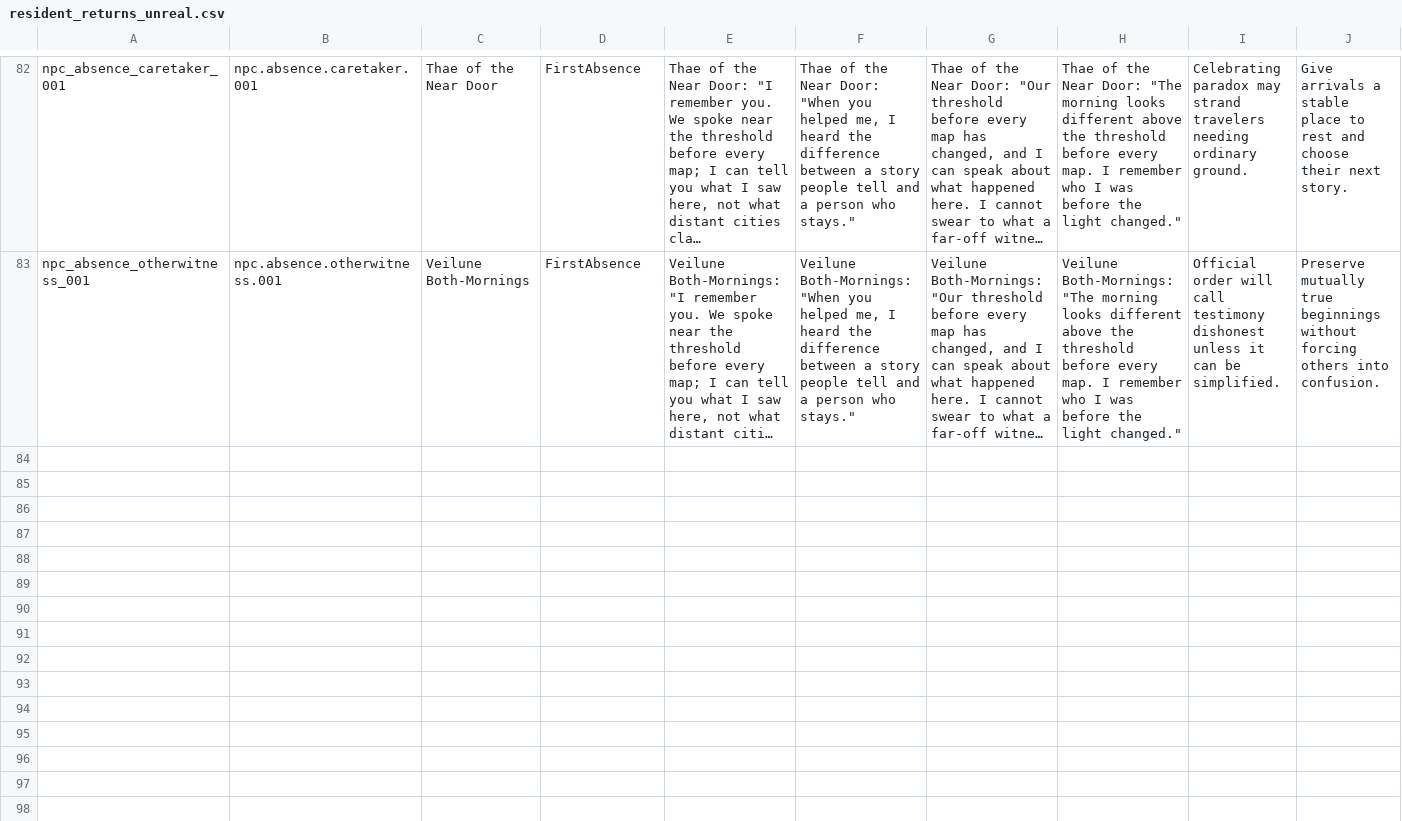
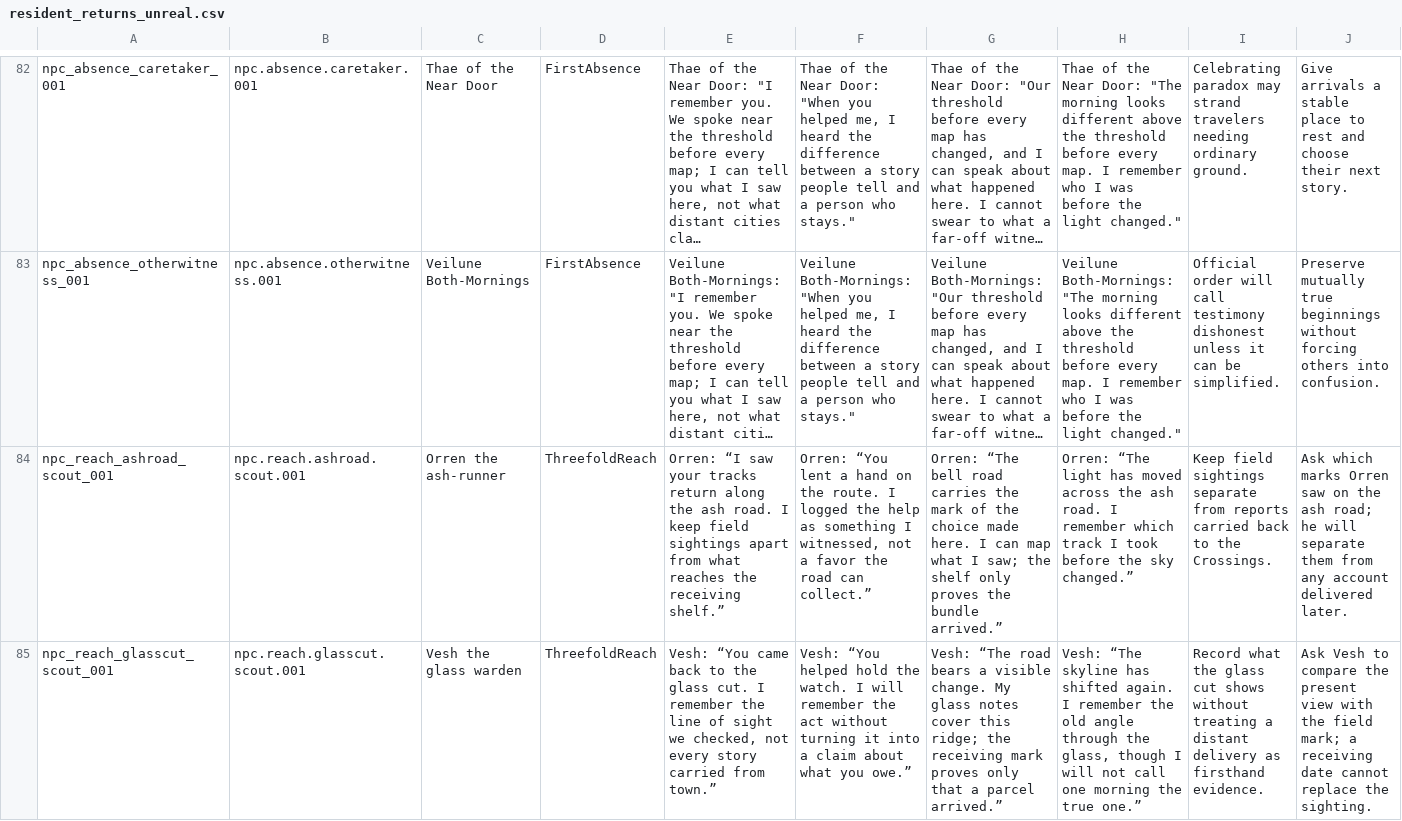
Before and after one commit to matthagersenior/TheUnmadeGame, a CSV file: Authoring/generated/resident_returns_unreal.csv, drawn as a sheet; only a part is shown, gaps mark what is left out; long unchanged cells end in …; rows hold the shown columns only; the diff covers the shown part only; the diff names each change by its address in the sheet, - before the commit and + after, or states it on an @@ line.

Commit message:
feat: complete saved-route scout return profiles

```diff
--- a/Authoring/generated/resident_returns_unreal.csv
+++ b/Authoring/generated/resident_returns_unreal.csv
+row 84: npc_reach_ashroad_scout_001 | npc.reach.ashroad.scout.001 | Orren the ash-runner | ThreefoldReach | Orren: “I saw your tracks return along the ash road. I keep field sightings apart from what reaches the receiving shelf.” | Orren: “You lent a hand on the route. I logged the help as something I witnessed, not a favor the road can collect.” | Orren: “The bell road carries the mark of the choice made here. I can map what I saw; the shelf only proves the bundle arrived.” | Orren: “The light has moved across the ash road. I remember which track I took before the sky changed.” | Keep field sightings separate from reports carried back to the Crossings. | Ask which marks Orren saw on the ash road; he will separate them from any account delivered later.
+row 85: npc_reach_glasscut_scout_001 | npc.reach.glasscut.scout.001 | Vesh the glass warden | ThreefoldReach | Vesh: “You came back to the glass cut. I remember the line of sight we checked, not every story carried from town.” | Vesh: “You helped hold the watch. I will remember the act without turning it into a claim about what you owe.” | Vesh: “The road bears a visible change. My glass notes cover this ridge; the receiving mark proves only that a parcel arrived.” | Vesh: “The skyline has shifted again. I remember the old angle through the glass, though I will not call one morning the true one.” | Record what the glass cut shows without treating a distant delivery as firsthand evidence. | Ask Vesh to compare the present view with the field mark; a receiving date cannot replace the sighting.
```
Also changed, not shown: 4 added rows and 2 edited cells elsewhere in this file, 23 other files.
